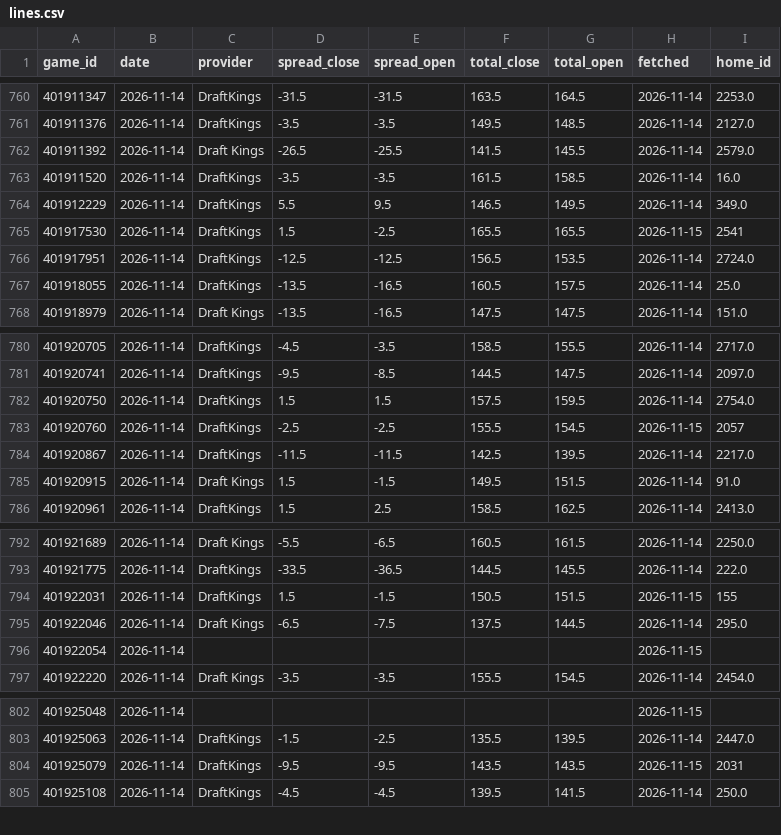
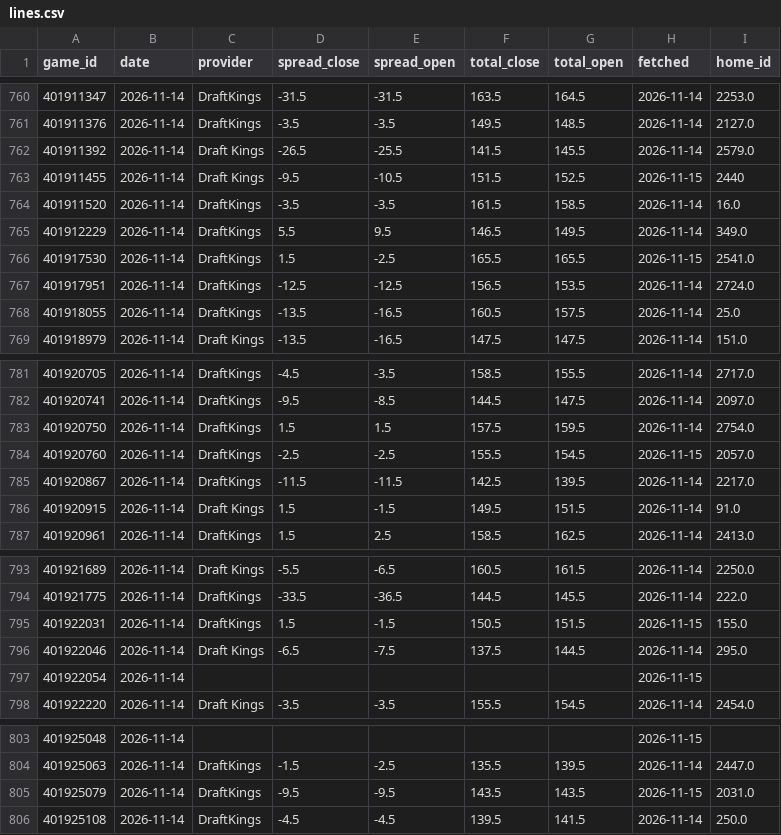
Before and after one commit to psturo77/cbb-data, a CSV file: lines.csv, drawn as a sheet; only a part is shown, gaps mark what is left out.

```diff
--- a/lines.csv
+++ b/lines.csv
@@ -762,5 +762,6 @@ game_id,date,provider,spread_close,spread_open,total_close,total_open,fetched,ho
 401911392,2026-11-14,Draft Kings,-26.5,-25.5,141.5,145.5,2026-11-14,2579.0
+401911455,2026-11-14,Draft Kings,-9.5,-10.5,151.5,152.5,2026-11-15,2440
 401911520,2026-11-14,DraftKings,-3.5,-3.5,161.5,158.5,2026-11-14,16.0
 401912229,2026-11-14,DraftKings,5.5,9.5,146.5,149.5,2026-11-14,349.0
-401917530,2026-11-14,DraftKings,1.5,-2.5,165.5,165.5,2026-11-15,2541
+401917530,2026-11-14,DraftKings,1.5,-2.5,165.5,165.5,2026-11-15,2541.0
 401917951,2026-11-14,DraftKings,-12.5,-12.5,156.5,153.5,2026-11-14,2724.0
@@ -782,3 +783,3 @@ game_id,date,provider,spread_close,spread_open,total_close,total_open,fetched,ho
 401920750,2026-11-14,DraftKings,1.5,1.5,157.5,159.5,2026-11-14,2754.0
-401920760,2026-11-14,DraftKings,-2.5,-2.5,155.5,154.5,2026-11-15,2057
+401920760,2026-11-14,DraftKings,-2.5,-2.5,155.5,154.5,2026-11-15,2057.0
 401920867,2026-11-14,DraftKings,-11.5,-11.5,142.5,139.5,2026-11-14,2217.0
@@ -793,3 +794,3 @@ game_id,date,provider,spread_close,spread_open,total_close,total_open,fetched,ho
 401921775,2026-11-14,DraftKings,-33.5,-36.5,144.5,145.5,2026-11-14,222.0
-401922031,2026-11-14,DraftKings,1.5,-1.5,150.5,151.5,2026-11-15,155
+401922031,2026-11-14,DraftKings,1.5,-1.5,150.5,151.5,2026-11-15,155.0
 401922046,2026-11-14,Draft Kings,-6.5,-7.5,137.5,144.5,2026-11-14,295.0
@@ -803,3 +804,3 @@ game_id,date,provider,spread_close,spread_open,total_close,total_open,fetched,ho
 401925063,2026-11-14,DraftKings,-1.5,-2.5,135.5,139.5,2026-11-14,2447.0
-401925079,2026-11-14,DraftKings,-9.5,-9.5,143.5,143.5,2026-11-15,2031
+401925079,2026-11-14,DraftKings,-9.5,-9.5,143.5,143.5,2026-11-15,2031.0
 401925108,2026-11-14,DraftKings,-4.5,-4.5,139.5,141.5,2026-11-14,250.0
```
Also changed, not shown: model.csv, paper.csv, 2 other files.
